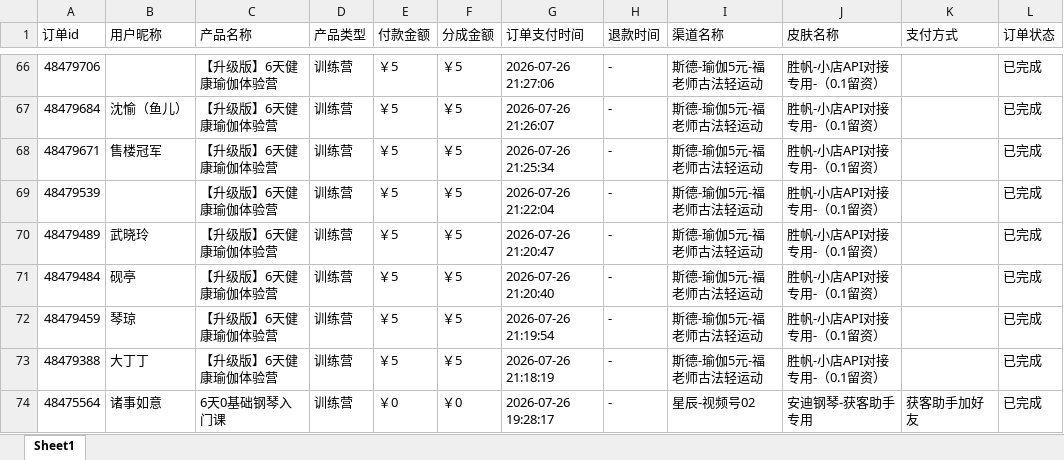
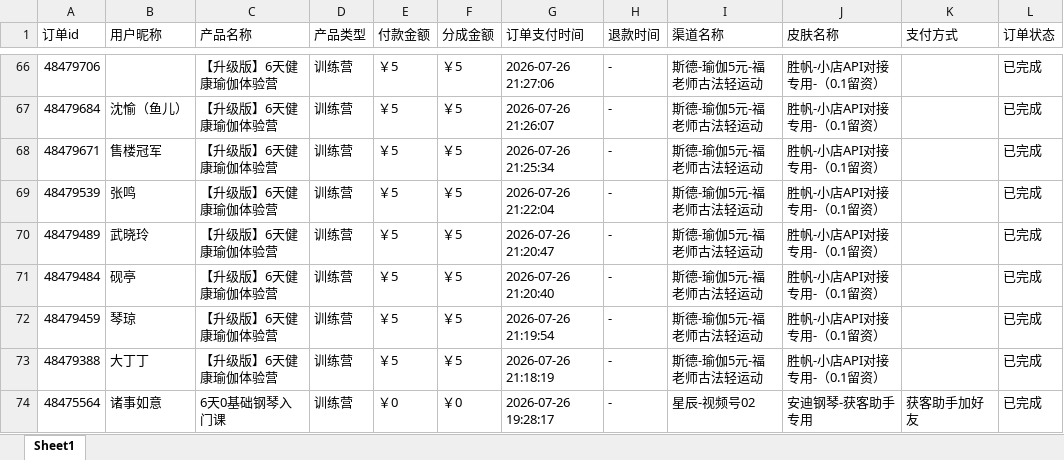
Before and after one commit to JNC121314/jianzhi-dashboard, an Excel workbook: data/exports/视频号/dist_order_2026-08-03.xlsx, sheet Sheet1, drawn as a sheet; only a part is shown, gaps mark what is left out; values as stored, in another font and other column widths than the file's, no borders; the diff names each change by its address in the sheet, - before the commit and + after, or states it on an @@ line.

```diff
--- a/data/exports/视频号/dist_order_2026-08-03.xlsx (sheet Sheet1)
+++ b/data/exports/视频号/dist_order_2026-08-03.xlsx (sheet Sheet1)
-B69 (用户昵称): (empty)
+B69 (用户昵称): 张鸣
```
Also changed, not shown: data/exports/严总/dist_order_2026-08-03.xlsx, data/exports/毛毛矩阵/dist_order_2026-08-03.xlsx, 4 other files.
